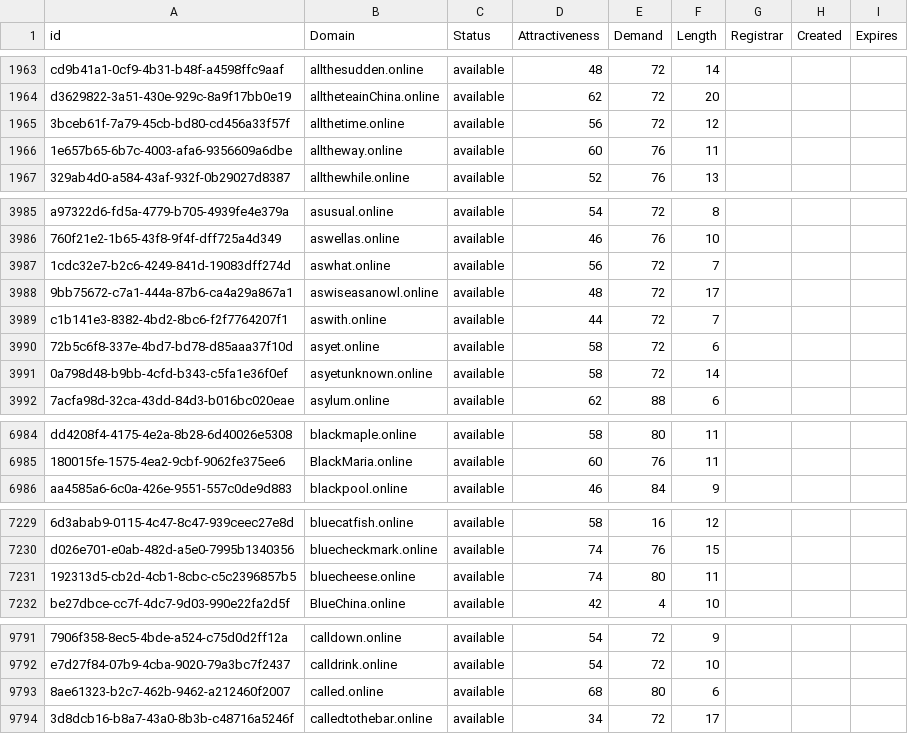
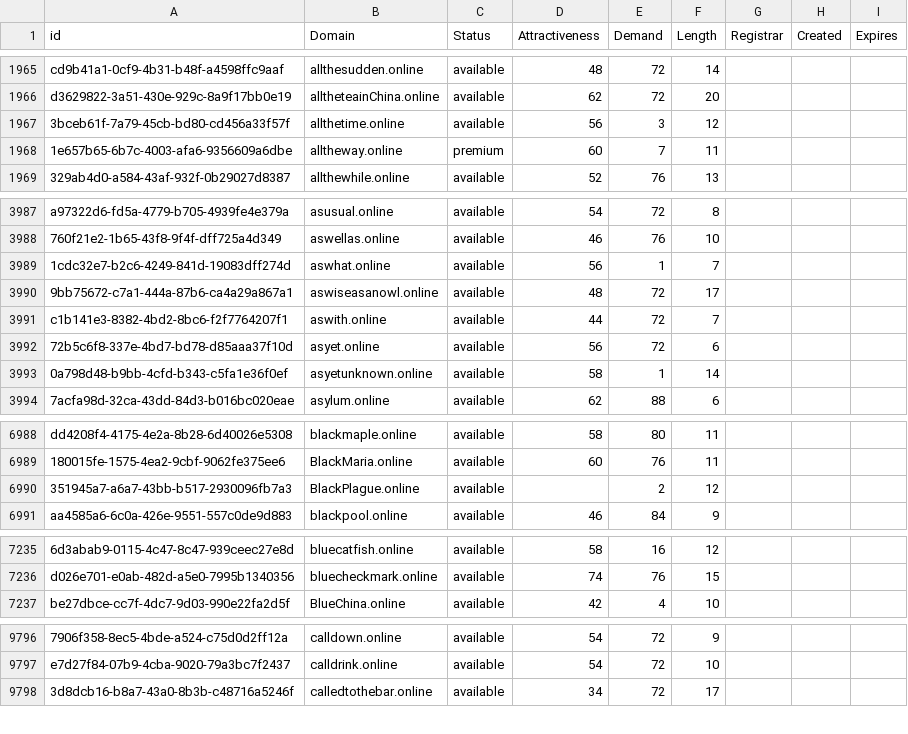
Before and after one commit to UniqueDomains/online-oneword-domains, a CSV file: online.csv, drawn as a sheet; only a part is shown, gaps mark what is left out; removed rows and columns are numbered as before the commit, all else as after; the diff covers the shown part only; the diff names each change by its address in the sheet, - before the commit and + after, or states it on an @@ line.

```diff
--- a/online.csv
+++ b/online.csv
-E1967 (Demand): 72
+E1967 (Demand): 3
-C1968 (Status): available
+C1968 (Status): premium
-E1968 (Demand): 76
+E1968 (Demand): 7
-E3989 (Demand): 72
+E3989 (Demand): 1
-D3992 (Attractiveness): 58
+D3992 (Attractiveness): 56
-E3993 (Demand): 72
+E3993 (Demand): 1
+row 6990: 351945a7-a6a7-43bb-b517-2930096fb7a3 | BlackPlague.online | available |  | 2 | 12
-row 7231: 192313d5-cb2d-4cb1-8cbc-c5c2396857b5 | bluecheese.online | available | 74 | 80 | 11
-row 9793: 8ae61323-b2c7-462b-9462-a212460f2007 | called.online | available | 68 | 80 | 6
```
Also changed, not shown: 8 added rows, 7 removed rows and 52 edited cells elsewhere in this file, 1 other file.
